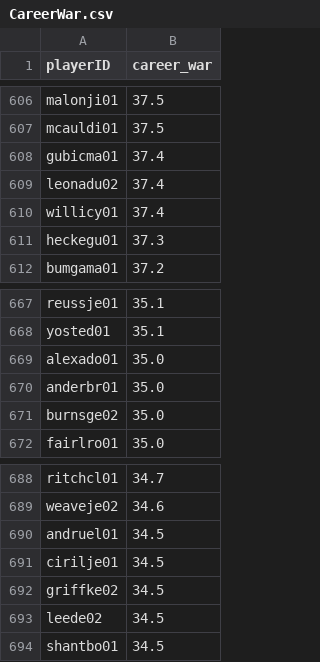
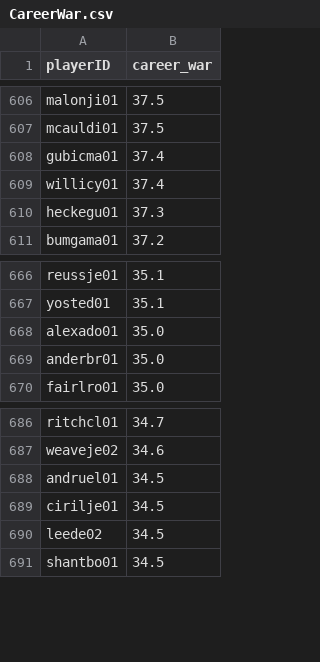
Before and after one commit to bhurd21/brennanhurdgmail, a CSV file: lahman-db/lahman_1871-2025_csv/CareerWar.csv, drawn as a sheet; only a part is shown, gaps mark what is left out; the diff names each change by its address in the sheet, - before the commit and + after, or states it on an @@ line.

Commit message:
fix career war deploy: dedup csv collisions and correct sql param prefix
CareerWar.csv had 3 duplicate playerIDs from same-name matches (Griffey,
Leonard, Burns) causing the COPY to fail on ON_ERROR_STOP, which prevented
03_views.sql from running. war_career.sql used %(value)s instead of
%({p}value)s so the namespaced param was never found. Also adds make
targets for deploy, deploy-db, and wait-db.

```diff
--- a/lahman-db/lahman_1871-2025_csv/CareerWar.csv
+++ b/lahman-db/lahman_1871-2025_csv/CareerWar.csv
-row 609: leonadu02 | 37.4
-row 671: burnsge02 | 35.0
-row 692: griffke02 | 34.5
```
Also changed, not shown: 2 other files.
